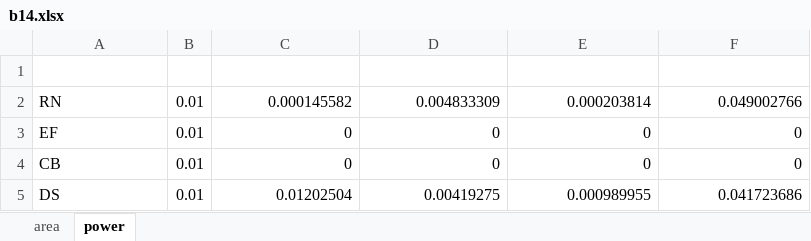
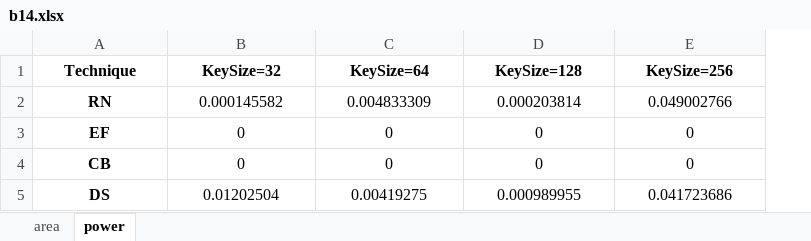
Before and after one commit to kasarayv/costanalysis, an Excel workbook: b14.xlsx, sheet power, drawn as a sheet; values as stored, in another font and other column widths than the file's, no borders; removed rows and columns are numbered as before the commit, all else as after; the diff names each change by its address in the sheet, - before the commit and + after, or states it on an @@ line.

Commit message:
Replacing old data files with formatted files

```diff
--- a/b14.xlsx (sheet power)
+++ b/b14.xlsx (sheet power)
-column B, rows 2-5: all 0.01
-row 1: (empty)
+row 1: Technique | KeySize=32 | KeySize=64 | KeySize=128 | KeySize=256
@@ A2:A5 bold: off → on, alignment: left → center @@
-B2:E5 alignment: right
+B2:E5 alignment: center
```
Also changed, not shown: sheet area, c1355.xlsx, c1908.xlsx, 17 other files.
